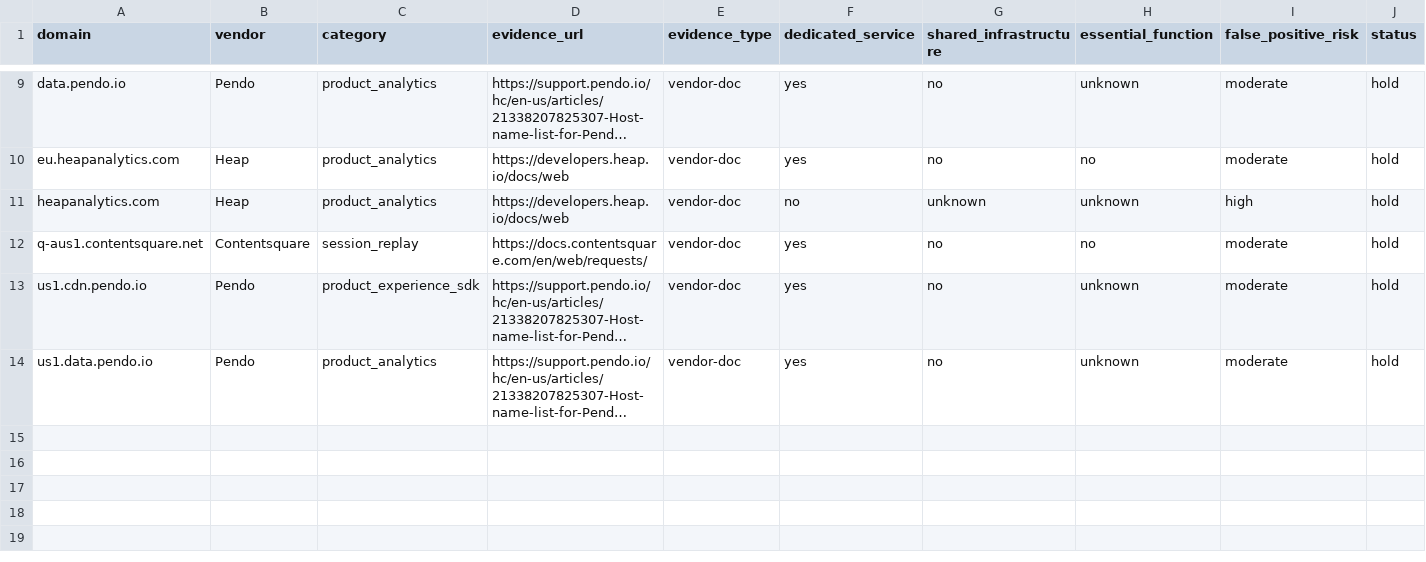
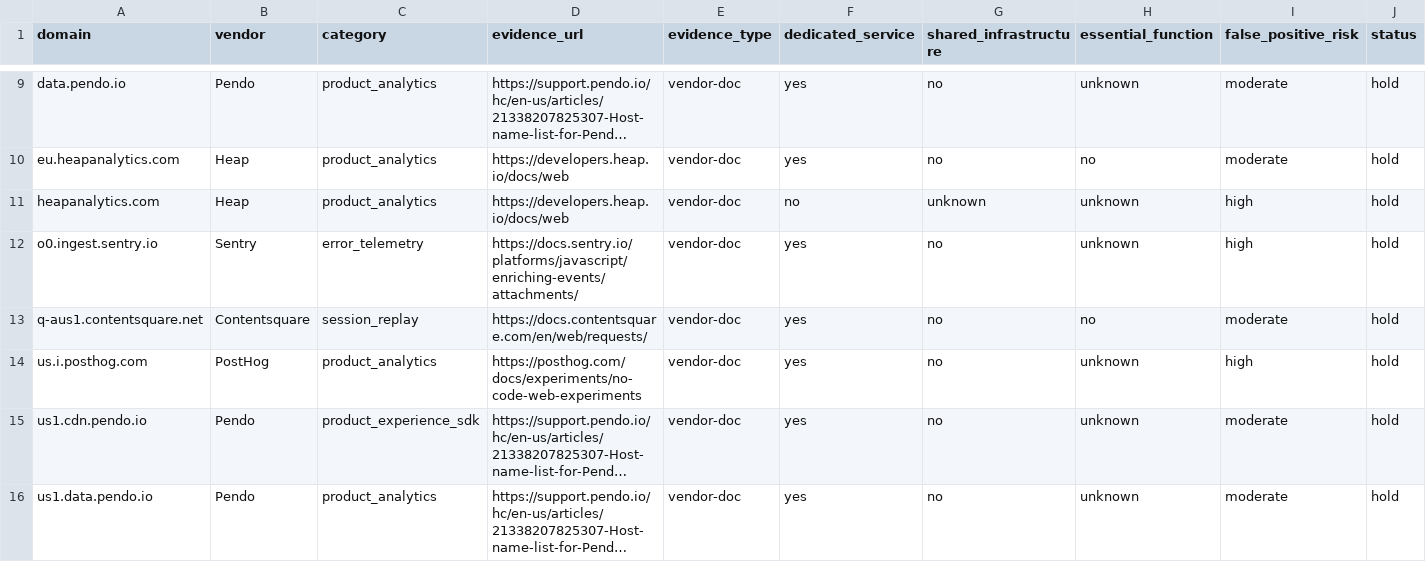
Before and after one commit to muzii9/netcalckit-blocklist, a CSV file: candidates/candidates.csv, drawn as a sheet; only a part is shown, gaps mark what is left out; long unchanged cells end in …; rows hold the shown columns only; the diff names each change by its address in the sheet, - before the commit and + after, or states it on an @@ line.

Commit message:
Stage two mixed-purpose vendor endpoints on HOLD for batch 009

```diff
--- a/candidates/candidates.csv
+++ b/candidates/candidates.csv
+row 12: o0.ingest.sentry.io | Sentry | error_telemetry | https://docs.sentry.io/platforms/javascript/enriching-events/attachments/ | vendor-doc | yes | no | unknown | high | hold
+row 14: us.i.posthog.com | PostHog | product_analytics | https://posthog.com/docs/experiments/no-code-web-experiments | vendor-doc | yes | no | unknown | high | hold
```
